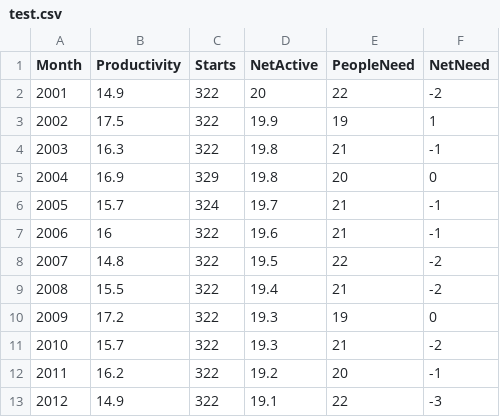
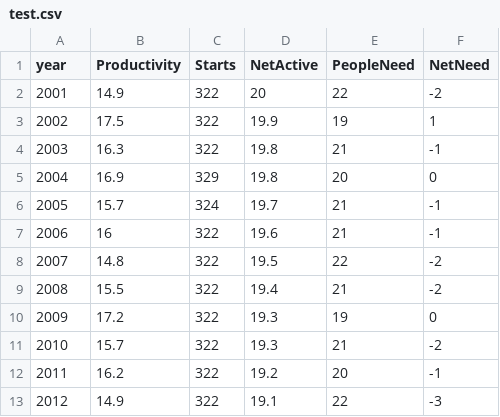
Before and after one commit to rzut/git1, a CSV file: test.csv, drawn as a sheet.

Commit message:
Update test.csv

```diff
--- a/test.csv
+++ b/test.csv
@@ -1,2 +1,2 @@
- Month,Productivity,Starts,NetActive,PeopleNeed,NetNeed
+ year,Productivity,Starts,NetActive,PeopleNeed,NetNeed
 2001,14.9,322,20,22,-2
```
